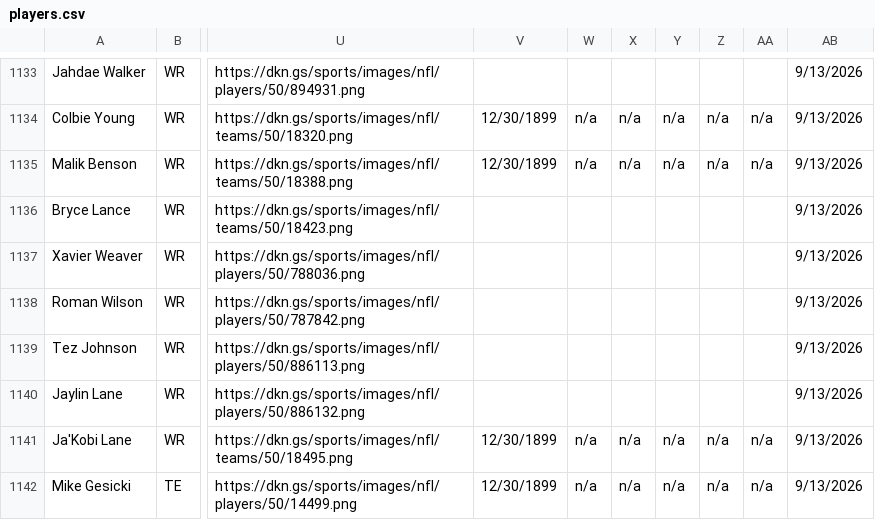
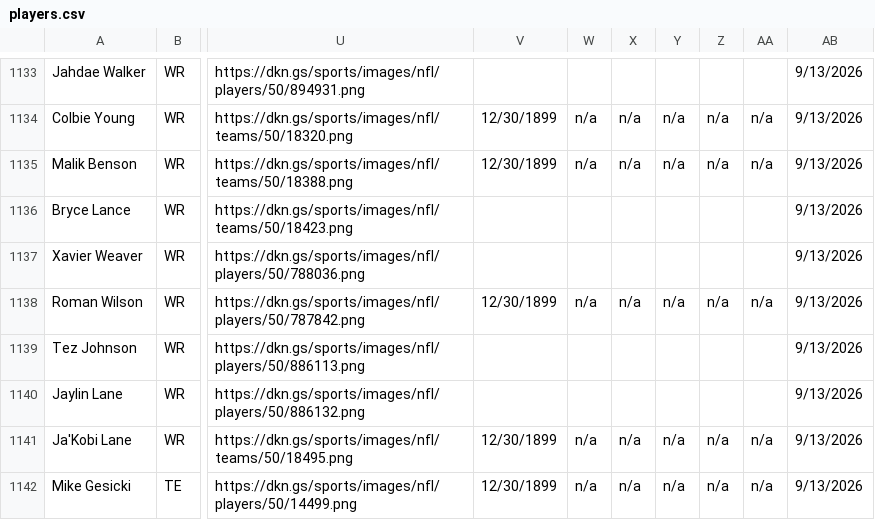
Before and after one commit to 925Sports/925Sports-nfl-dfs-data, a CSV file: players.csv, drawn as a sheet; only a part is shown, gaps mark what is left out; the diff names each change by its address in the sheet, - before the commit and + after, or states it on an @@ line.

```diff
--- a/players.csv
+++ b/players.csv
-V1138: (empty)
+V1138: 12/30/1899
-W1138: (empty)
+W1138: n/a
-X1138: (empty)
+X1138: n/a
-Y1138: (empty)
+Y1138: n/a
-Z1138: (empty)
+Z1138: n/a
-AA1138: (empty)
+AA1138: n/a
```
Also changed, not shown: final.csv, 1 other file.
